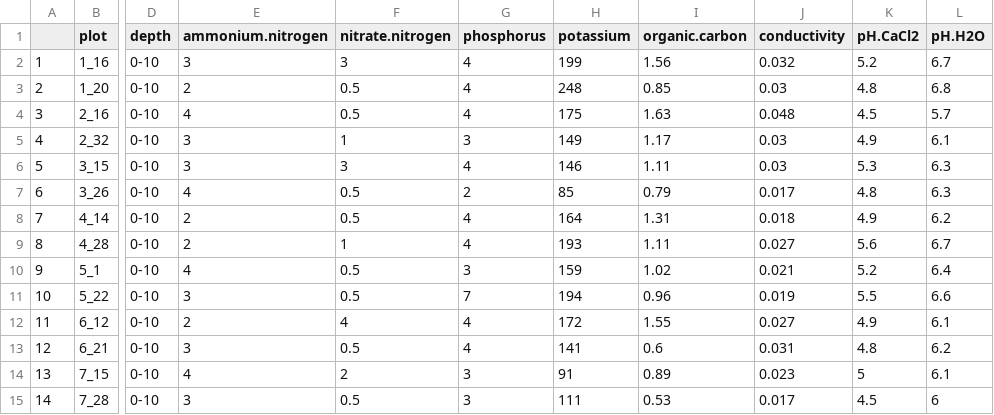
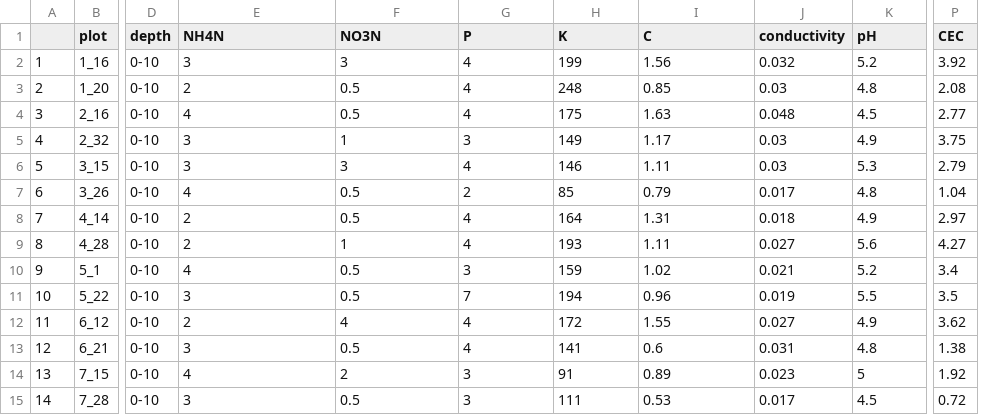
Before and after one commit to slaubrie/log-project-western-australia, a CSV file: Nutrient.csv, drawn as a sheet; only a part is shown, gaps mark what is left out; removed rows and columns are numbered as before the commit, all else as after; the diff names each change by its address in the sheet, - before the commit and + after, or states it on an @@ line.

Commit message:
Revised nmds plots

```diff
--- a/Nutrient.csv
+++ b/Nutrient.csv
-column L (pH.H2O), rows 2-15: 6.7 | 6.8 | 5.7 | 6.1 | 6.3 | 6.3 | 6.2 | 6.7 | 6.4 | 6.6 | 6.1 | 6.2 | 6.1 | 6
+column P (CEC), rows 2-15: 3.92 | 2.08 | 2.77 | 3.75 | 2.79 | 1.04 | 2.97 | 4.27 | 3.4 | 3.5 | 3.62 | 1.38 | 1.92 | 0.72
-E1: ammonium.nitrogen
+E1: NH4N
-F1: nitrate.nitrogen
+F1: NO3N
-G1: phosphorus
+G1: P
-H1: potassium
+H1: K
-I1: organic.carbon
+I1: C
-K1: pH.CaCl2
+K1: pH
```
Also changed, not shown: 2 other files.
